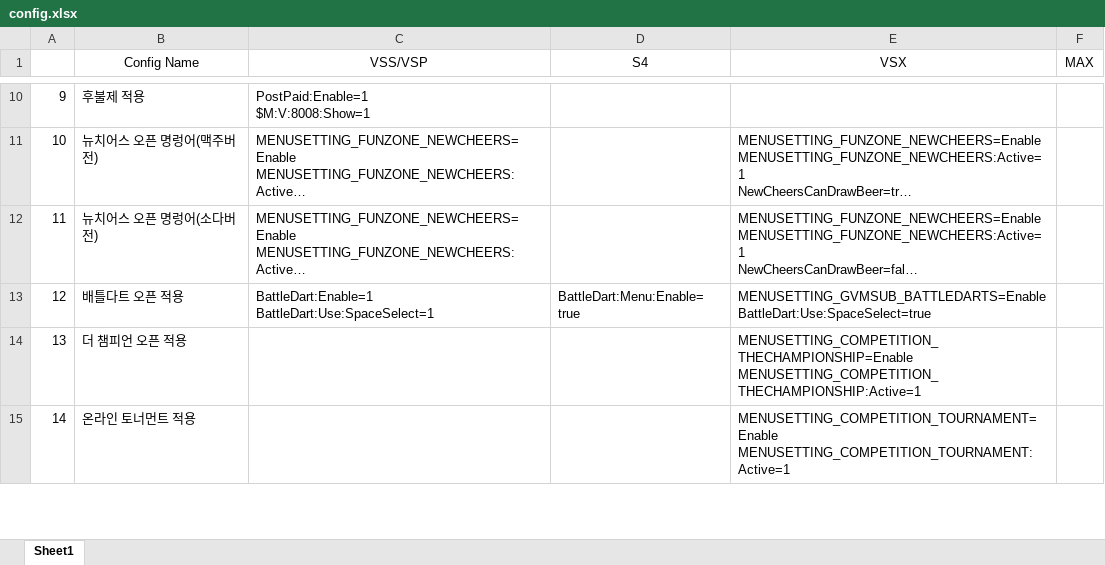
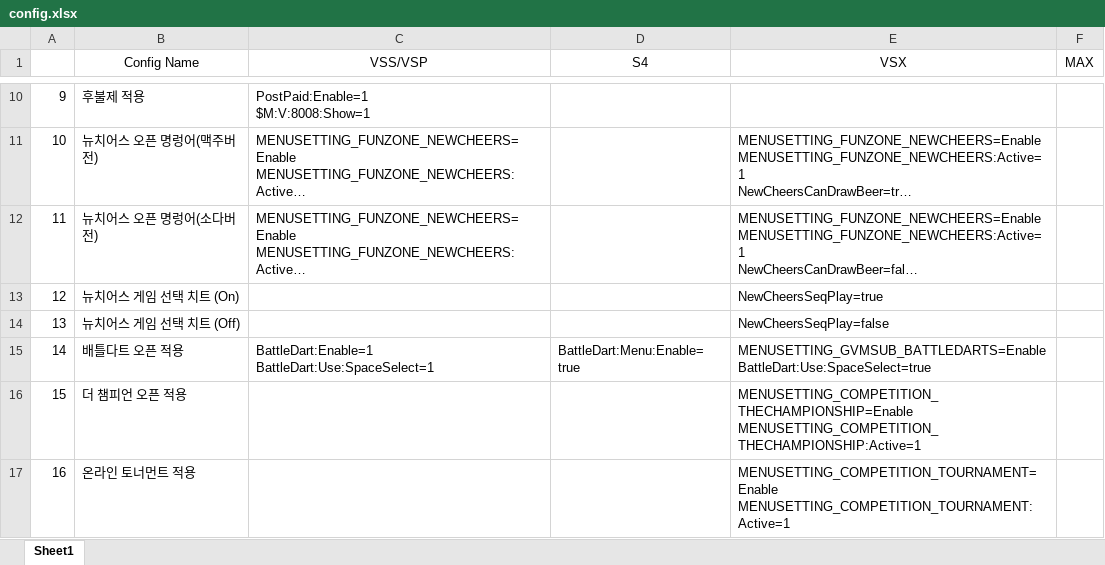
Before and after one commit to zzadoc2012/ServerConfig, an Excel workbook: data/config.xlsx, sheet Sheet1, drawn as a sheet; only a part is shown, gaps mark what is left out; long unchanged cells end in …; values as stored, in another font and other column widths than the file's, no borders; addresses are those after the commit; the diff covers the shown part only; the diff names each change by its address in the sheet, - before the commit and + after, or states it on an @@ line.

```diff
--- a/data/config.xlsx (sheet Sheet1)
+++ b/data/config.xlsx (sheet Sheet1)
+row 13: 12 | 뉴치어스 게임 선택 치트 (On) |  |  | NewCheersSeqPlay=true
+row 14: 13 | 뉴치어스 게임 선택 치트 (Off) |  |  | NewCheersSeqPlay=false
@@ column A renumbered from row 15 down @@
```
Also changed, not shown: 1 edited cell elsewhere in this sheet, 20 other files.
